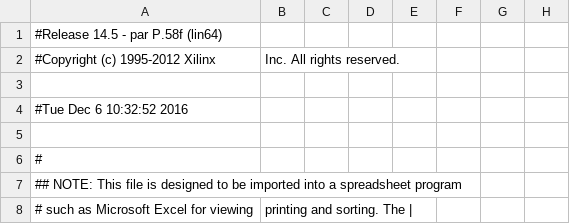
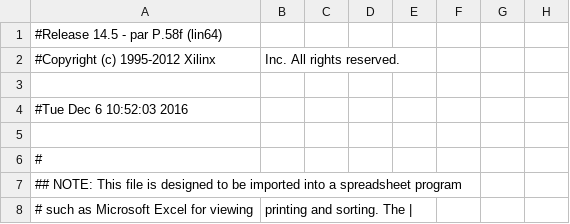
Before and after one commit to deyan-levski/jcfpga, a CSV file: LX150/ADC_CTRL_pad.csv, drawn as a sheet; only a part is shown; the diff names each change by its address in the sheet, - before the commit and + after, or states it on an @@ line.

```diff
--- a/LX150/ADC_CTRL_pad.csv
+++ b/LX150/ADC_CTRL_pad.csv
-A4: #Tue Dec 6 10:32:52 2016
+A4: #Tue Dec 6 10:52:03 2016
```
Also changed, not shown: 53 other files.
